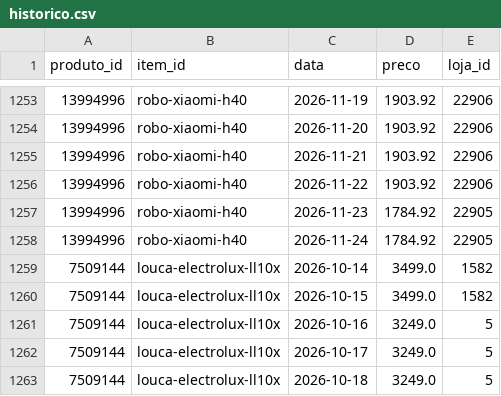
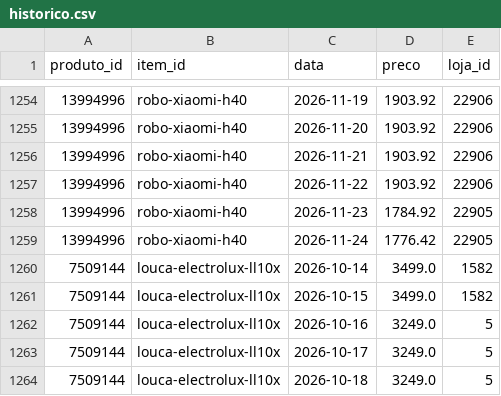
Before and after one commit to gvma/black-friday-scraping-mudanca, a CSV file: dados/historico.csv, drawn as a sheet; only a part is shown, gaps mark what is left out; the diff covers the shown part only.

```diff
--- a/dados/historico.csv
+++ b/dados/historico.csv
@@ -1257,3 +1258,3 @@
 13994996;robo-xiaomi-h40;2026-11-23;1784.92;22905
-13994996;robo-xiaomi-h40;2026-11-24;1784.92;22905
+13994996;robo-xiaomi-h40;2026-11-24;1776.42;22905
 7509144;louca-electrolux-ll10x;2026-10-14;3499.0;1582
```
Also changed, not shown: 1 added row and 7 edited cells elsewhere in this file, dados/resumo_atual.csv, 4 other files.
